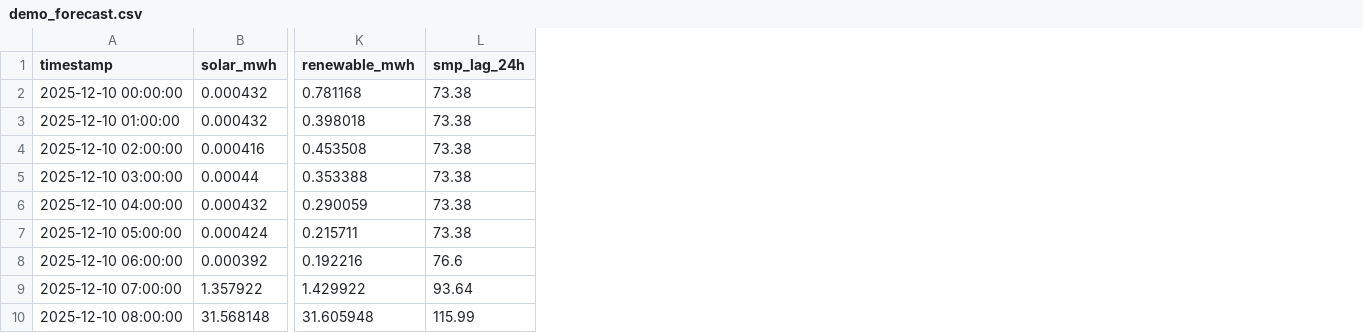
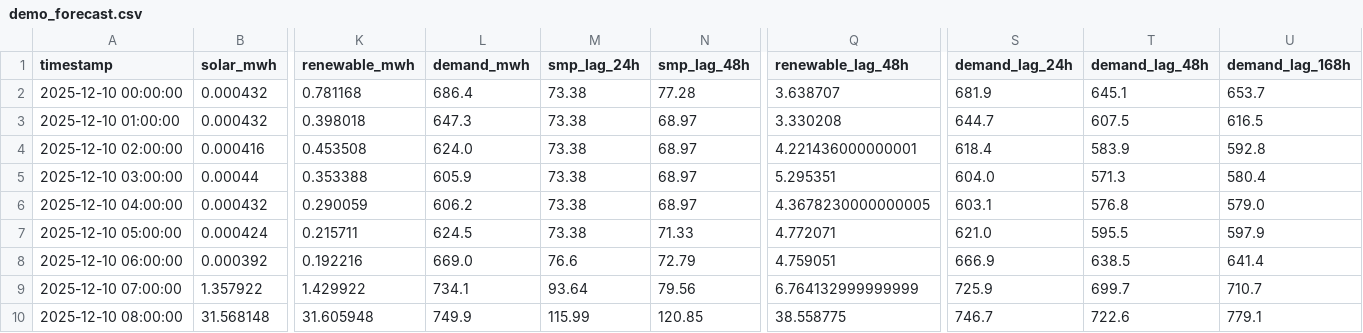
Before and after one commit to minho0432/jeju-green-flex-ai, a CSV file: data/demo/demo_forecast.csv, drawn as a sheet; only a part is shown, gaps mark what is left out; the diff names each change by its address in the sheet, - before the commit and + after, or states it on an @@ line.

```diff
--- a/data/demo/demo_forecast.csv
+++ b/data/demo/demo_forecast.csv
+column L (demand_mwh), rows 2-10: 686.4 | 647.3 | 624.0 | 605.9 | 606.2 | 624.5 | 669.0 | 734.1 | 749.9
+column N (smp_lag_48h), rows 2-10: 77.28 | 68.97 | 68.97 | 68.97 | 68.97 | 71.33 | 72.79 | 79.56 | 120.85
+column Q (renewable_lag_48h), rows 2-10: 3.638707 | 3.330208 | 4.221436000000001 | 5.295351 | 4.3678230000000005 | 4.772071 | 4.759051 | 6.764132999999999 | 38.558775
+column S (demand_lag_24h), rows 2-10: 681.9 | 644.7 | 618.4 | 604.0 | 603.1 | 621.0 | 666.9 | 725.9 | 746.7
+column T (demand_lag_48h), rows 2-10: 645.1 | 607.5 | 583.9 | 571.3 | 576.8 | 595.5 | 638.5 | 699.7 | 722.6
+column U (demand_lag_168h), rows 2-10: 653.7 | 616.5 | 592.8 | 580.4 | 579.0 | 597.9 | 641.4 | 710.7 | 779.1
```
Also changed, not shown: outputs/demo_predictions.csv, 38 other files.
